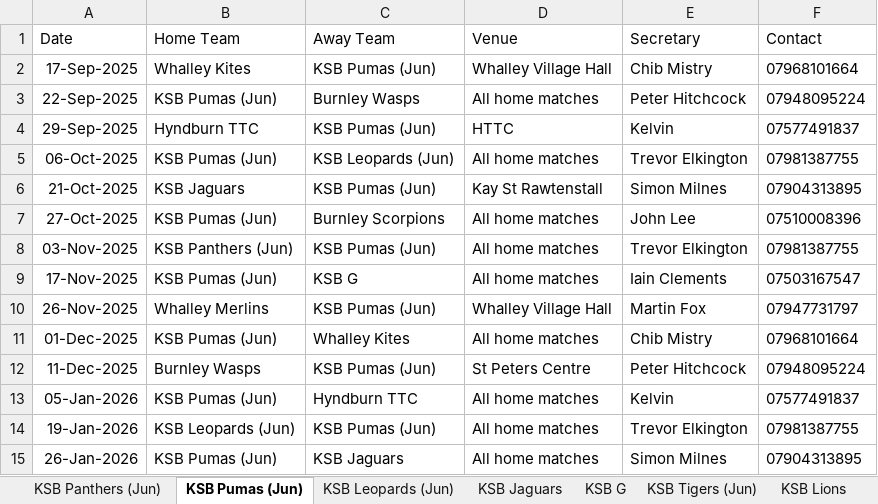
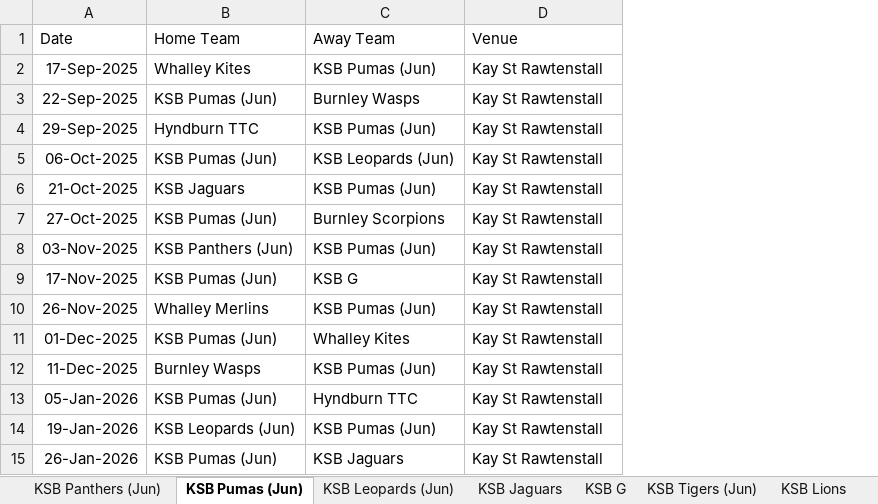
Before and after one commit to Daven-code/KSB-Table-Tennis, an Excel workbook: league-fixtures-2025-2026.xlsm, sheet KSB Pumas (Jun), drawn as a sheet; values as stored, in another font and other column widths than the file's, no borders; the diff names each change by its address in the sheet, - before the commit and + after, or states it on an @@ line.

```diff
--- a/league-fixtures-2025-2026.xlsm (sheet KSB Pumas (Jun))
+++ b/league-fixtures-2025-2026.xlsm (sheet KSB Pumas (Jun))
-column E (Secretary), rows 2-15: Chib Mistry | Peter Hitchcock | Kelvin | Trevor Elkington | Simon Milnes | John Lee | Trevor Elkington | Iain Clements | Martin Fox | Chib Mistry | Peter Hitchcock | Kelvin | Trevor Elkington | Simon Milnes
-column F (Contact), rows 2-15: 07968101664 | 07948095224 | 07577491837 | 07981387755 | 07904313895 | 07510008396 | 07981387755 | 07503167547 | 07947731797 | 07968101664 | 07948095224 | 07577491837 | 07981387755 | 07904313895
-D2 (Venue): Whalley Village Hall
+D2 (Venue): Kay St Rawtenstall
-D3 (Venue): All home matches
+D3 (Venue): Kay St Rawtenstall
-D4 (Venue): HTTC
+D4 (Venue): Kay St Rawtenstall
-D5 (Venue): All home matches
+D5 (Venue): Kay St Rawtenstall
-D7:D9 (Venue): All home matches
+D7:D9 (Venue): Kay St Rawtenstall
-D10 (Venue): Whalley Village Hall
+D10 (Venue): Kay St Rawtenstall
-D11 (Venue): All home matches
+D11 (Venue): Kay St Rawtenstall
-D12 (Venue): St Peters Centre
+D12 (Venue): Kay St Rawtenstall
-D13:D15 (Venue): All home matches
+D13:D15 (Venue): Kay St Rawtenstall
```
Also changed, not shown: sheet KSB Fixtures, sheet KSB Tigers (Jun), sheet KSB Leopards (Jun), sheet KSB Panthers (Jun), sheet KSB F, sheet KSB G, 7 more sheets, 28 other files.
